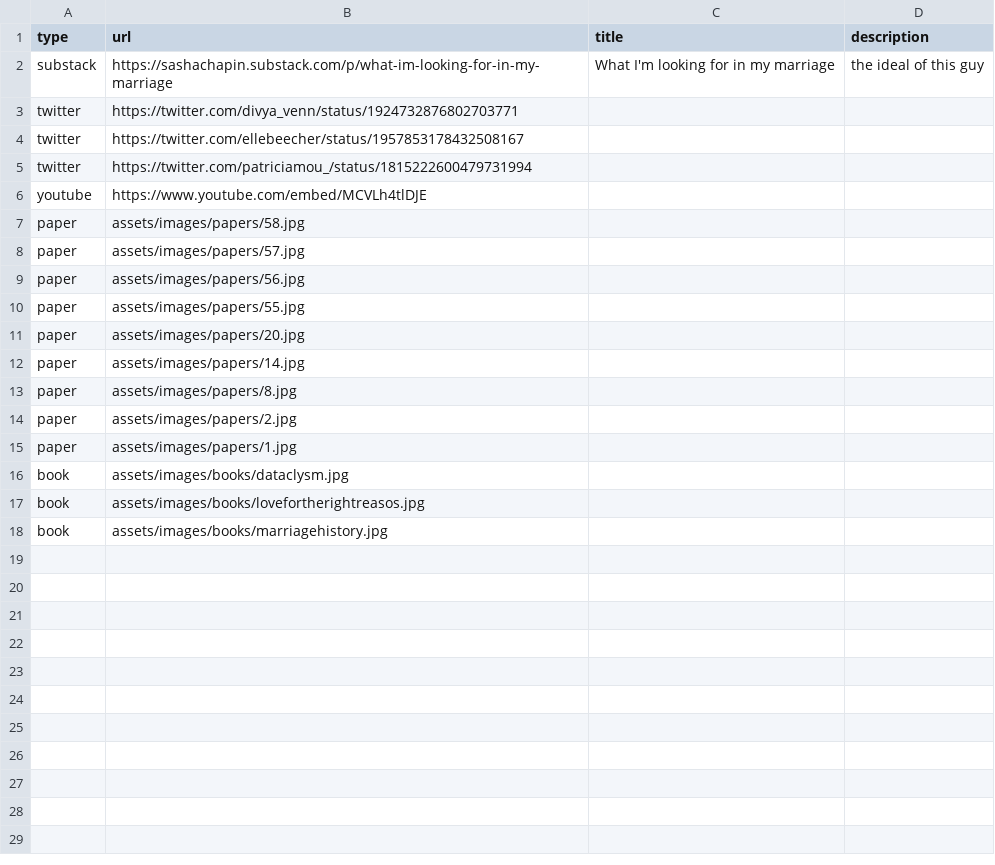
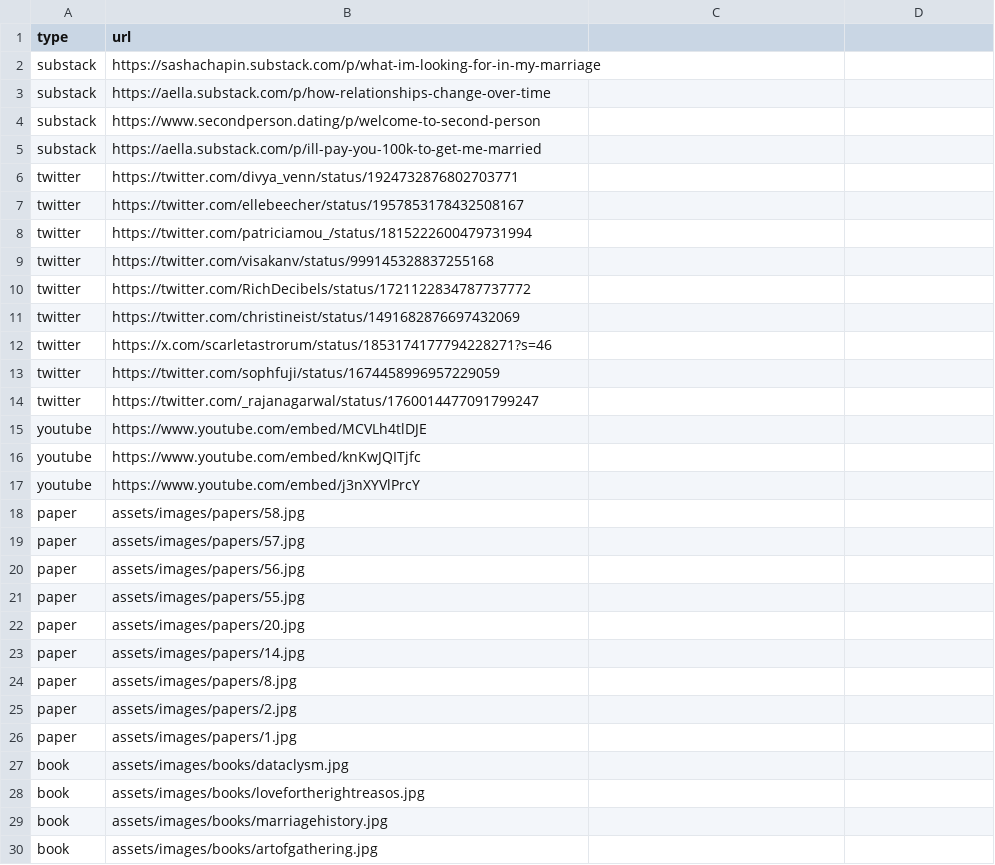
Before and after one commit to mathyouf/lovesymposium, a CSV file: 2025/assets/data/content.csv, drawn as a sheet; the diff names each change by its address in the sheet, - before the commit and + after, or states it on an @@ line.

Commit message:
content

```diff
--- a/2025/assets/data/content.csv
+++ b/2025/assets/data/content.csv
-C1: title
+C1: (empty)
-D1: description
+D1: (empty)
-C2: What I'm looking for in my marriage
+C2: (empty)
-D2: the ideal of this guy
+D2: (empty)
+row 3: substack | https://aella.substack.com/p/how-relationships-change-over-time
+row 4: substack | https://www.secondperson.dating/p/welcome-to-second-person
+row 5: substack | https://aella.substack.com/p/ill-pay-you-100k-to-get-me-married
+row 9: twitter | https://twitter.com/visakanv/status/999145328837255168
+row 10: twitter | https://twitter.com/RichDecibels/status/1721122834787737772
+row 11: twitter | https://twitter.com/christineist/status/1491682876697432069
+row 12: twitter | https://x.com/scarletastrorum/status/1853174177794228271?s=46
+row 13: twitter | https://twitter.com/sophfuji/status/1674458996957229059
+row 14: twitter | https://twitter.com/_rajanagarwal/status/1760014477091799247
+row 16: youtube | https://www.youtube.com/embed/knKwJQITjfc
+row 17: youtube | https://www.youtube.com/embed/j3nXYVlPrcY
+row 30: book | assets/images/books/artofgathering.jpg
```
Also changed, not shown: 2 other files.
